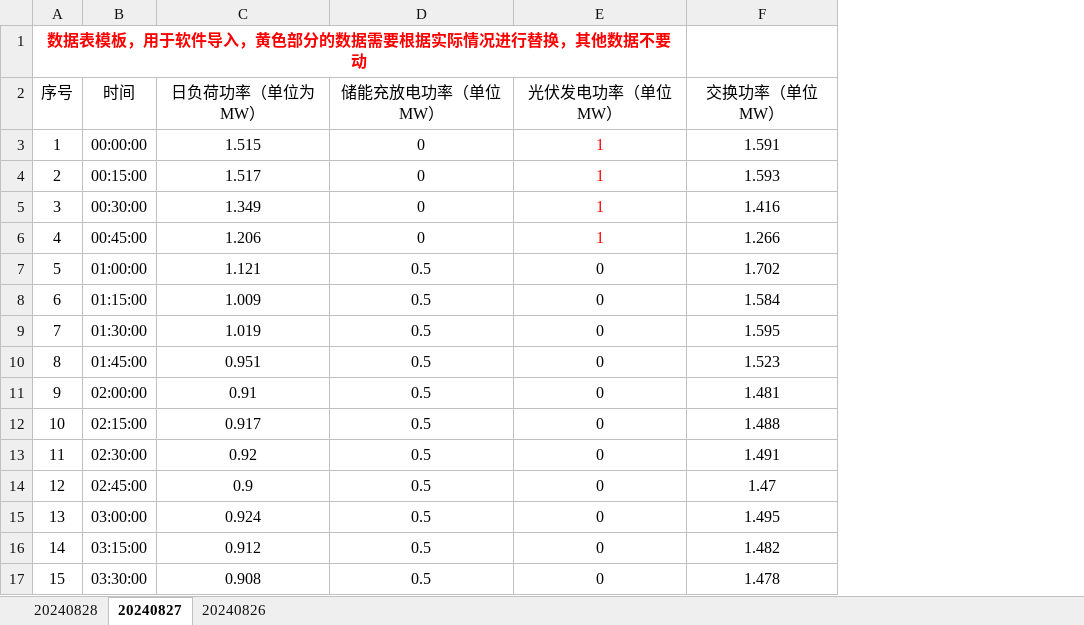
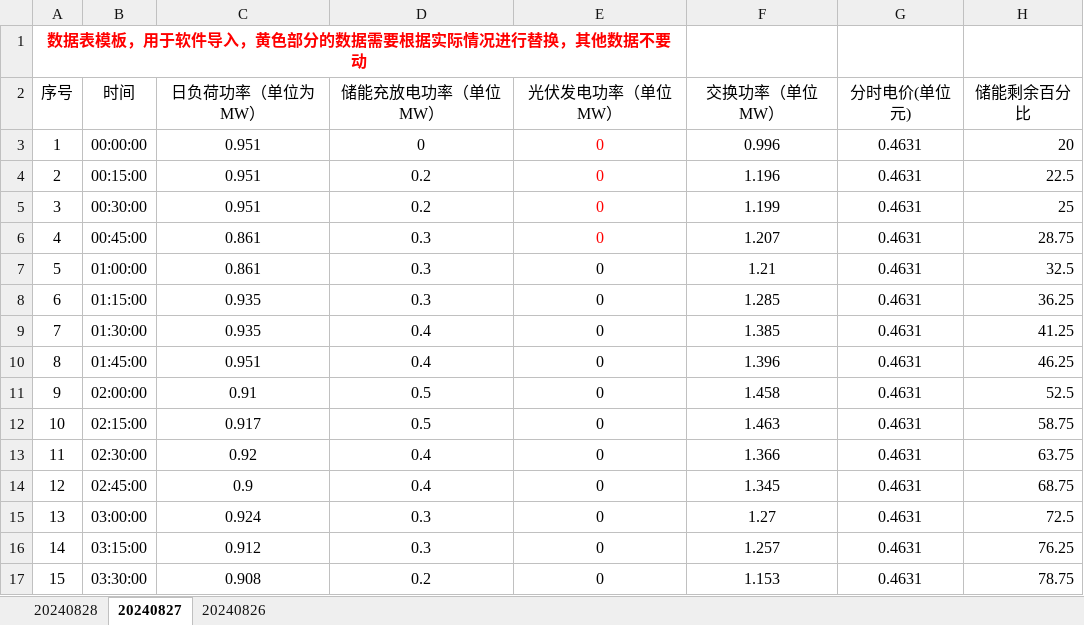
Before and after one commit to TranquilityOcean/hubei_pro, an Excel workbook: 数据导入模板-湖北电能.xlsx, sheet 20240827, drawn as a sheet; only a part is shown; values as stored, in another font and other column widths than the file's, no borders; the diff covers the shown part only; the diff names each change by its address in the sheet, - before the commit and + after, or states it on an @@ line.

```diff
--- a/数据导入模板-湖北电能.xlsx (sheet 20240827)
+++ b/数据导入模板-湖北电能.xlsx (sheet 20240827)
+column G (分时电价(单位元)), rows 3-17: all 0.4631
+column H (储能剩余百分比), rows 3-17: 20 | 22.5 | 25 | 28.75 | 32.5 | 36.25 | 41.25 | 46.25 | 52.5 | 58.75 | 63.75 | 68.75 | 72.5 | 76.25 | 78.75
-C3 (日负荷功率（单位为MW）): 1.515
+C3 (日负荷功率（单位为MW）): 0.951
-E3:E6 (光伏发电功率（单位MW）): 1
+E3:E6 (光伏发电功率（单位MW）): 0
-F3 (交换功率（单位MW）): 1.591
+F3 (交换功率（单位MW）): 0.996
-C4 (日负荷功率（单位为MW）): 1.517
+C4 (日负荷功率（单位为MW）): 0.951
-D4:D5 (储能充放电功率（单位MW）): 0
+D4:D5 (储能充放电功率（单位MW）): 0.2
-F4 (交换功率（单位MW）): 1.593
+F4 (交换功率（单位MW）): 1.196
-C5 (日负荷功率（单位为MW）): 1.349
+C5 (日负荷功率（单位为MW）): 0.951
-F5 (交换功率（单位MW）): 1.416
+F5 (交换功率（单位MW）): 1.199
-C6 (日负荷功率（单位为MW）): 1.206
+C6 (日负荷功率（单位为MW）): 0.861
-D6 (储能充放电功率（单位MW）): 0
+D6 (储能充放电功率（单位MW）): 0.3
-F6 (交换功率（单位MW）): 1.266
+F6 (交换功率（单位MW）): 1.207
-C7 (日负荷功率（单位为MW）): 1.121
+C7 (日负荷功率（单位为MW）): 0.861
-D7:D8 (储能充放电功率（单位MW）): 0.5
+D7:D8 (储能充放电功率（单位MW）): 0.3
-F7 (交换功率（单位MW）): 1.702
+F7 (交换功率（单位MW）): 1.21
-C8 (日负荷功率（单位为MW）): 1.009
+C8 (日负荷功率（单位为MW）): 0.935
-F8 (交换功率（单位MW）): 1.584
+F8 (交换功率（单位MW）): 1.285
-C9 (日负荷功率（单位为MW）): 1.019
+C9 (日负荷功率（单位为MW）): 0.935
-D9:D10 (储能充放电功率（单位MW）): 0.5
+D9:D10 (储能充放电功率（单位MW）): 0.4
-F9 (交换功率（单位MW）): 1.595
+F9 (交换功率（单位MW）): 1.385
-F10 (交换功率（单位MW）): 1.523
+F10 (交换功率（单位MW）): 1.396
-F11 (交换功率（单位MW）): 1.481
+F11 (交换功率（单位MW）): 1.458
-F12 (交换功率（单位MW）): 1.488
+F12 (交换功率（单位MW）): 1.463
-D13:D14 (储能充放电功率（单位MW）): 0.5
+D13:D14 (储能充放电功率（单位MW）): 0.4
-F13 (交换功率（单位MW）): 1.491
+F13 (交换功率（单位MW）): 1.366
-F14 (交换功率（单位MW）): 1.47
+F14 (交换功率（单位MW）): 1.345
-D15:D16 (储能充放电功率（单位MW）): 0.5
+D15:D16 (储能充放电功率（单位MW）): 0.3
-F15 (交换功率（单位MW）): 1.495
+F15 (交换功率（单位MW）): 1.27
-F16 (交换功率（单位MW）): 1.482
+F16 (交换功率（单位MW）): 1.257
-D17 (储能充放电功率（单位MW）): 0.5
+D17 (储能充放电功率（单位MW）): 0.2
-F17 (交换功率（单位MW）): 1.478
+F17 (交换功率（单位MW）): 1.153
```
Also changed, not shown: 166 edited cells elsewhere in this sheet, sheet 20240826, sheet 20240828, 39 other files.
